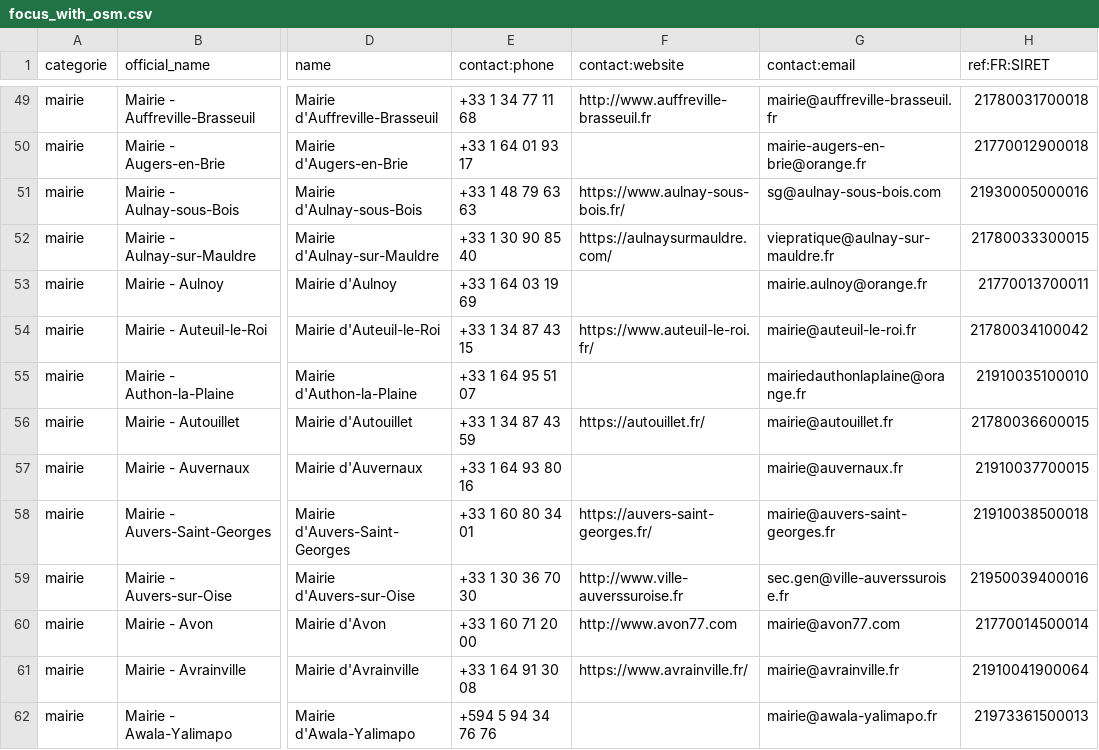
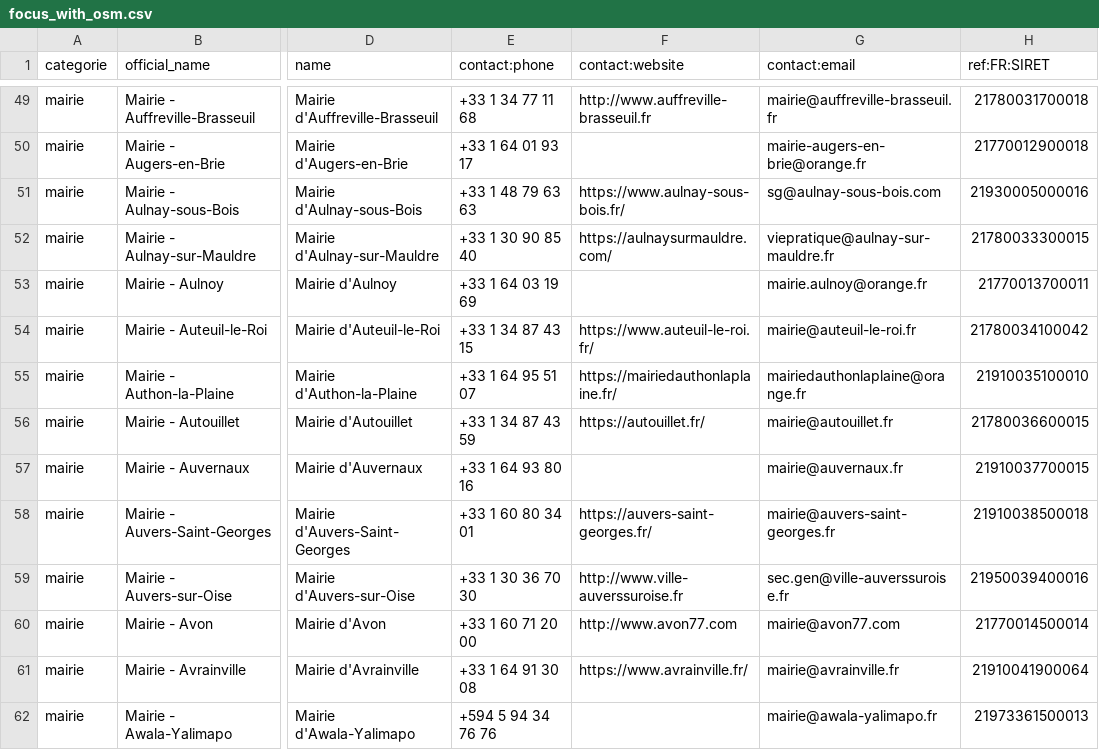
Before and after one commit to nlehuby/sepuqu, a CSV file: focus_with_osm.csv, drawn as a sheet; only a part is shown, gaps mark what is left out; the diff covers the shown part only; the diff names each change by its address in the sheet, - before the commit and + after, or states it on an @@ line.

```diff
--- a/focus_with_osm.csv
+++ b/focus_with_osm.csv
-F55 (contact:website): (empty)
+F55 (contact:website): https://mairiedauthonlaplaine.fr/
```
Also changed, not shown: 6 edited cells elsewhere in this file, 1 other file.
